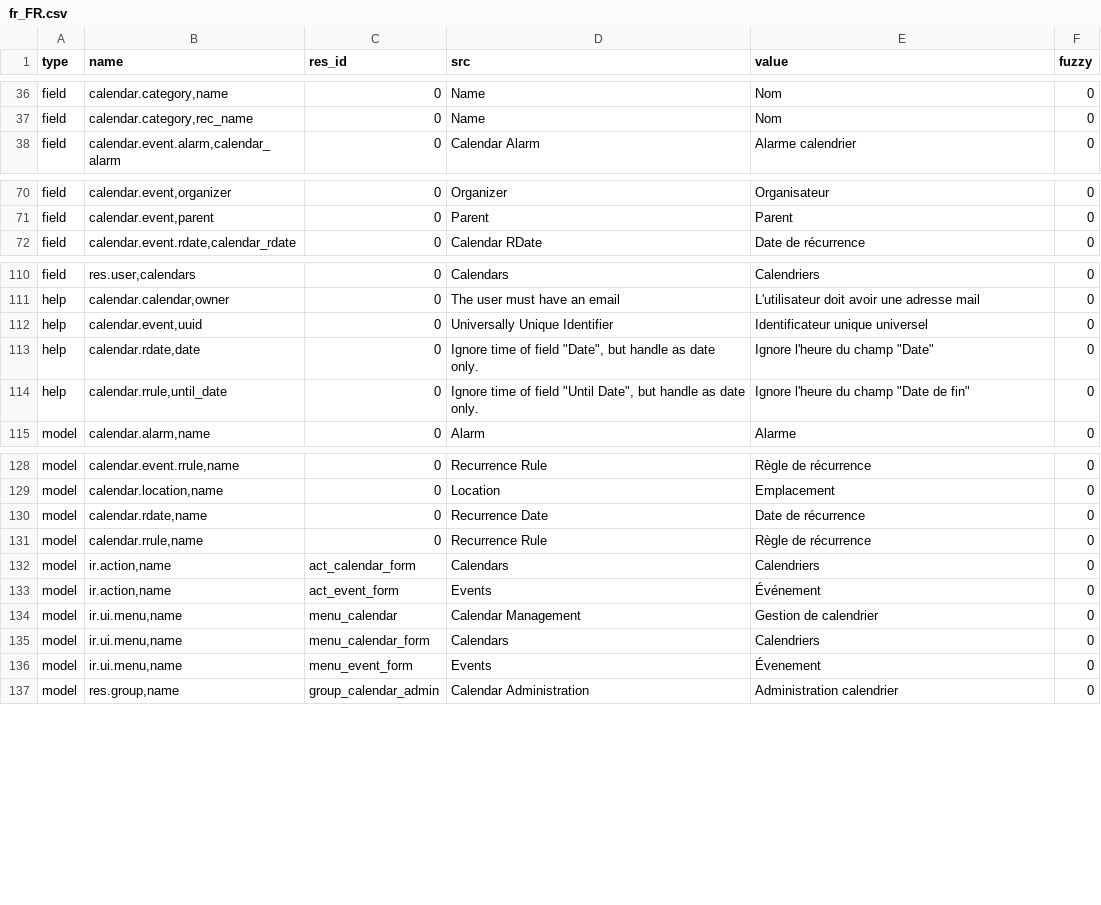
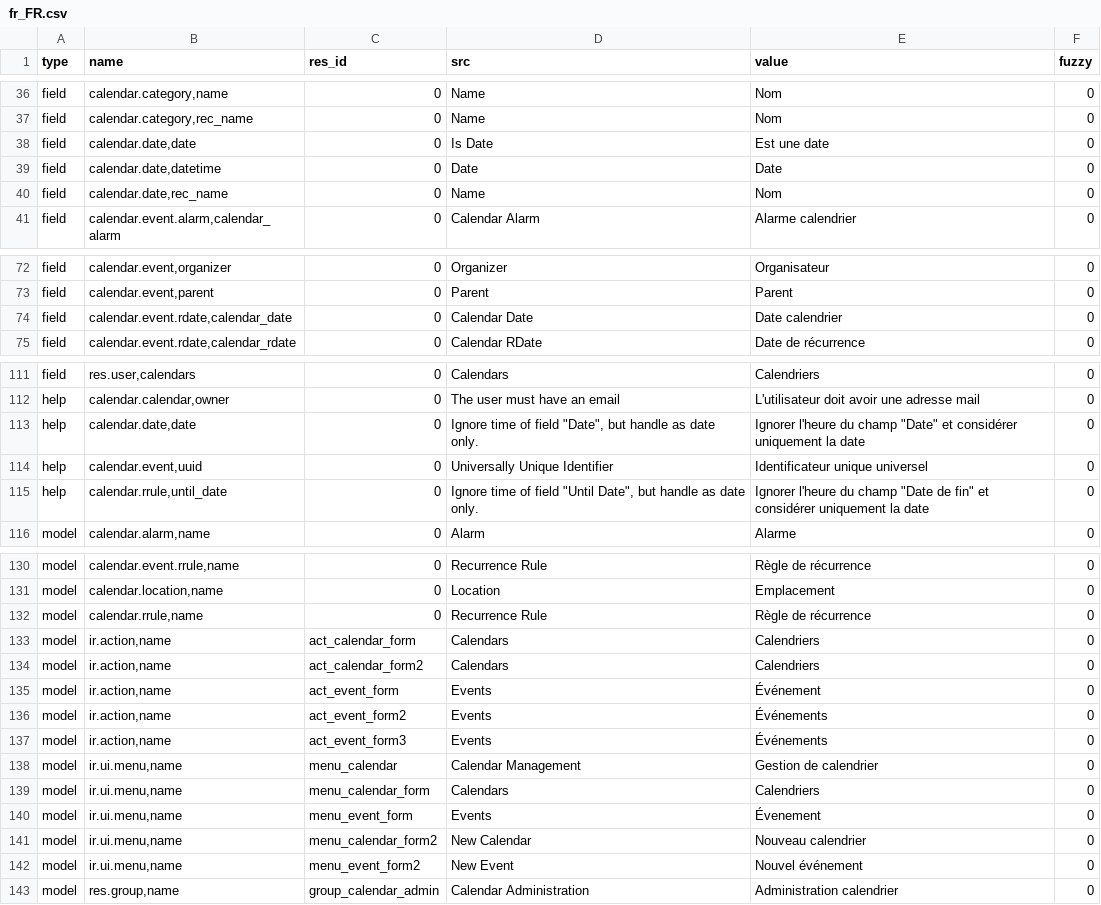
Before and after one commit to dozymoe/calendar, a CSV file: fr_FR.csv, drawn as a sheet; only a part is shown, gaps mark what is left out; the diff covers the shown part only.

Commit message:
Updated french translation

```diff
--- a/fr_FR.csv
+++ b/fr_FR.csv
@@ -37,2 +37,5 @@ field,"calendar.category,name",0,Name,Nom,0
 field,"calendar.category,rec_name",0,Name,Nom,0
+field,"calendar.date,date",0,Is Date,Est une date,0
+field,"calendar.date,datetime",0,Date,Date,0
+field,"calendar.date,rec_name",0,Name,Nom,0
 field,"calendar.event.alarm,calendar_alarm",0,Calendar Alarm,Alarme calendrier,0
@@ -71,2 +73,3 @@ field,"calendar.event,organizer",0,Organizer,Organisateur,0
 field,"calendar.event,parent",0,Parent,Parent,0
+field,"calendar.event.rdate,calendar_date",0,Calendar Date,Date calendrier,0
 field,"calendar.event.rdate,calendar_rdate",0,Calendar RDate,Date de récurrence,0
@@ -111,5 +112,5 @@ field,"res.user,calendars",0,Calendars,Calendriers,0
 help,"calendar.calendar,owner",0,The user must have an email,L'utilisateur doit avoir une adresse mail,0
+help,"calendar.date,date",0,"Ignore time of field ""Date"", but handle as date only.","Ignorer l'heure du champ ""Date"" et considérer uniquement la date",0
 help,"calendar.event,uuid",0,Universally Unique Identifier,Identificateur unique universel,0
-help,"calendar.rdate,date",0,"Ignore time of field ""Date"", but handle as date only.","Ignore l'heure du champ ""Date""",0
-help,"calendar.rrule,until_date",0,"Ignore time of field ""Until Date"", but handle as date only.","Ignore l'heure du champ ""Date de fin""",0
+help,"calendar.rrule,until_date",0,"Ignore time of field ""Until Date"", but handle as date only.","Ignorer l'heure du champ ""Date de fin"" et considérer uniquement la date",0
 model,"calendar.alarm,name",0,Alarm,Alarme,0
@@ -129,6 +131,8 @@ model,"calendar.event.rrule,name",0,Recurrence Rule,Règle de récurrence,0
 model,"calendar.location,name",0,Location,Emplacement,0
-model,"calendar.rdate,name",0,Recurrence Date,Date de récurrence,0
 model,"calendar.rrule,name",0,Recurrence Rule,Règle de récurrence,0
 model,"ir.action,name",act_calendar_form,Calendars,Calendriers,0
+model,"ir.action,name",act_calendar_form2,Calendars,Calendriers,0
 model,"ir.action,name",act_event_form,Events,Événement,0
+model,"ir.action,name",act_event_form2,Events,Événements,0
+model,"ir.action,name",act_event_form3,Events,Événements,0
 model,"ir.ui.menu,name",menu_calendar,Calendar Management,Gestion de calendrier,0
@@ -136,2 +140,4 @@ model,"ir.ui.menu,name",menu_calendar_form,Calendars,Calendriers,0
 model,"ir.ui.menu,name",menu_event_form,Events,Évenement,0
+model,"ir.ui.menu,name",menu_calendar_form2,New Calendar,Nouveau calendrier,0
+model,"ir.ui.menu,name",menu_event_form2,New Event,Nouvel événement,0
 model,"res.group,name",group_calendar_admin,Calendar Administration,Administration calendrier,0
```
Also changed, not shown: 1 added row, 3 removed rows and 3 edited cells elsewhere in this file.
